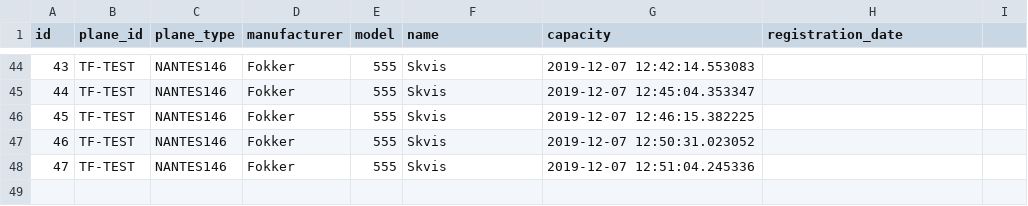
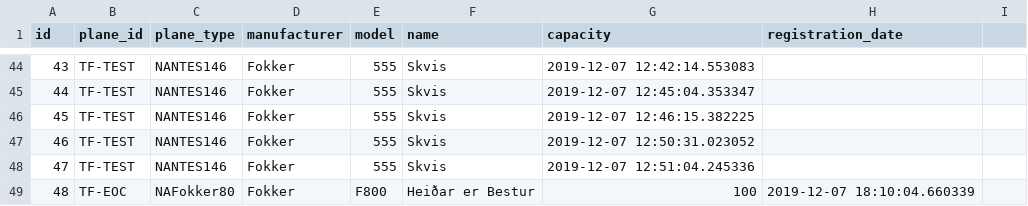
Before and after one commit to heidars19/3ja-vikna-verkefni, a CSV file: program_code/Data/Airplane.csv, drawn as a sheet; only a part is shown, gaps mark what is left out; the diff names each change by its address in the sheet, - before the commit and + after, or states it on an @@ line.

```diff
--- a/program_code/Data/Airplane.csv
+++ b/program_code/Data/Airplane.csv
+row 49: 48 | TF-EOC | NAFokker80 | Fokker | F800 | Heiðar er Bestur | 100 | 2019-12-07 18:10:04.660339
```
Also changed, not shown: 1 other file.
